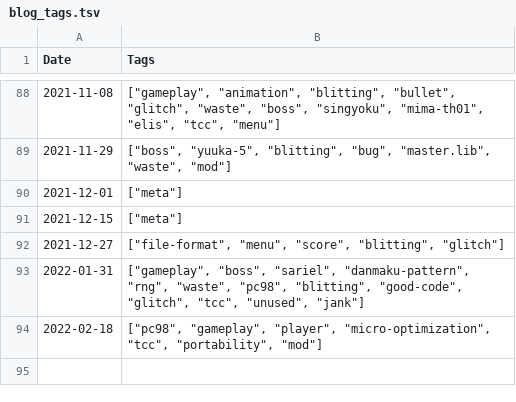
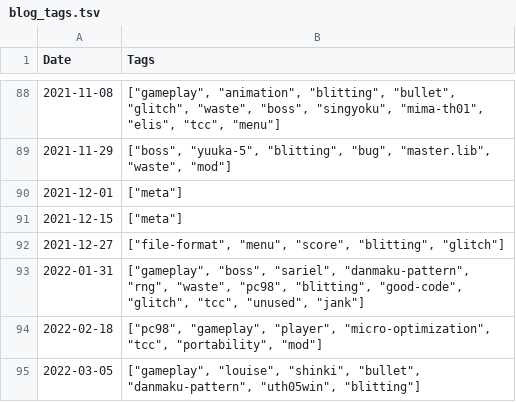
Before and after one commit to nmlgc/rec98.nmlgc.net, a TSV file: db/blog_tags.tsv, drawn as a sheet; only a part is shown, gaps mark what is left out.

```diff
--- a/db/blog_tags.tsv
+++ b/db/blog_tags.tsv
@@ -94 +94,2 @@ Date	Tags
 2022-02-18	["pc98", "gameplay", "player", "micro-optimization", "tcc", "portability", "mod"]
+2022-03-05	["gameplay", "louise", "shinki", "bullet", "danmaku-pattern", "uth05win", "blitting"]
```
Also changed, not shown: db/pushes.tsv, db/tag_descriptions.tsv, 8 other files.
